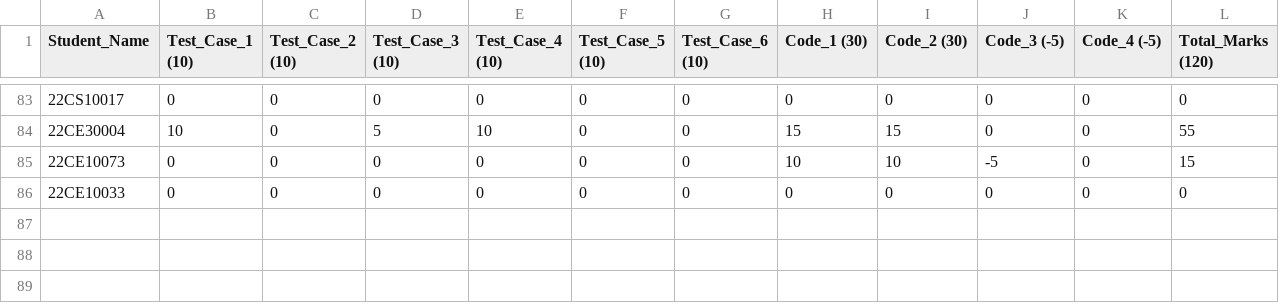
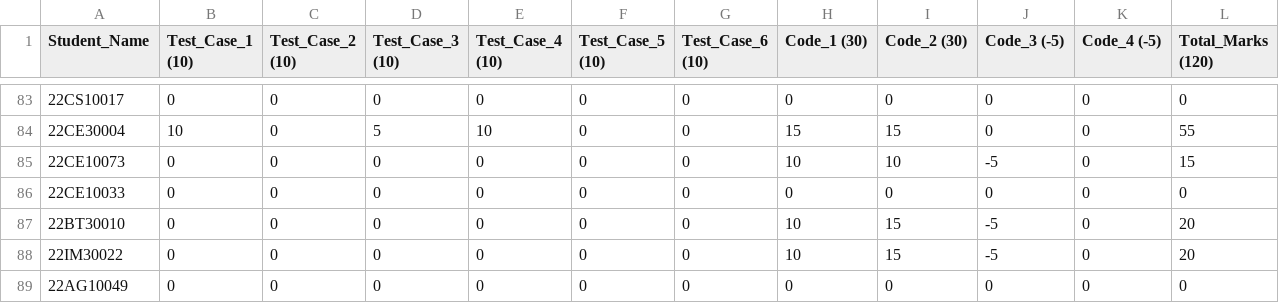
Before and after one commit to nishkalprakash/pds_assignment_checker, a CSV file: Assignments/A9/Q1/A9_Q1_report.csv, drawn as a sheet; only a part is shown, gaps mark what is left out; rows hold the shown columns only; the diff covers the shown part only; the diff names each change by its address in the sheet, - before the commit and + after, or states it on an @@ line.

Commit message:
done

```diff
--- a/Assignments/A9/Q1/A9_Q1_report.csv
+++ b/Assignments/A9/Q1/A9_Q1_report.csv
+row 87: 22BT30010 | 0 | 0 | 0 | 0 | 0 | 0 | 10 | 15 | -5 | 0 | 20
+row 88: 22IM30022 | 0 | 0 | 0 | 0 | 0 | 0 | 10 | 15 | -5 | 0 | 20
+row 89: 22AG10049 | 0 | 0 | 0 | 0 | 0 | 0 | 0 | 0 | 0 | 0 | 0
```
Also changed, not shown: 3 added rows elsewhere in this file.
